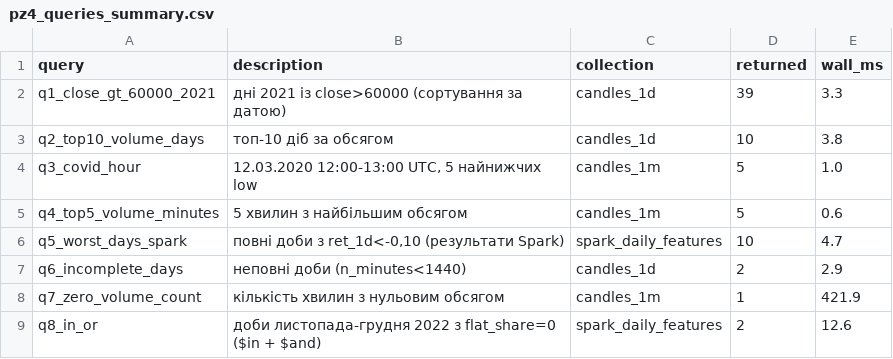
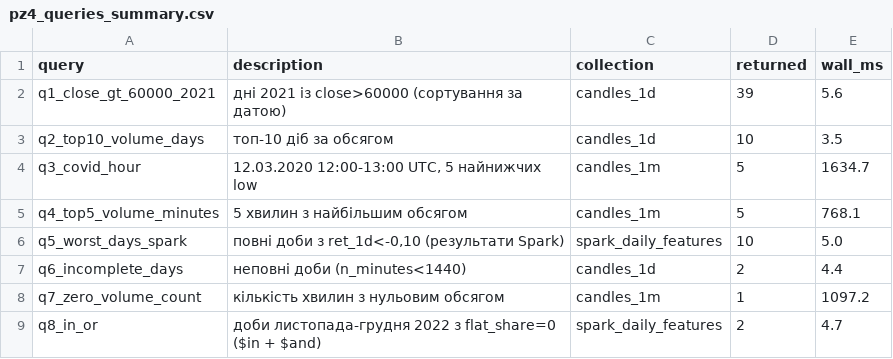
Before and after one commit to Wertyhan/AVD, a CSV file: work/pz4/results/pz4_queries_summary.csv, drawn as a sheet.

```diff
--- a/work/pz4/results/pz4_queries_summary.csv
+++ b/work/pz4/results/pz4_queries_summary.csv
@@ -1,9 +1,9 @@
 query,description,collection,returned,wall_ms
-q1_close_gt_60000_2021,дні 2021 із close>60000 (сортування за датою),candles_1d,39,3.3
-q2_top10_volume_days,топ-10 діб за обсягом,candles_1d,10,3.8
-q3_covid_hour,"12.03.2020 12:00-13:00 UTC, 5 найнижчих low",candles_1m,5,1.0
-q4_top5_volume_minutes,5 хвилин з найбільшим обсягом,candles_1m,5,0.6
-q5_worst_days_spark,"повні доби з ret_1d<-0,10 (результати Spark)",spark_daily_features,10,4.7
-q6_incomplete_days,неповні доби (n_minutes<1440),candles_1d,2,2.9
-q7_zero_volume_count,кількість хвилин з нульовим обсягом,candles_1m,1,421.9
-q8_in_or,доби листопада-грудня 2022 з flat_share=0 ($in + $and),spark_daily_features,2,12.6
+q1_close_gt_60000_2021,дні 2021 із close>60000 (сортування за датою),candles_1d,39,5.6
+q2_top10_volume_days,топ-10 діб за обсягом,candles_1d,10,3.5
+q3_covid_hour,"12.03.2020 12:00-13:00 UTC, 5 найнижчих low",candles_1m,5,1634.7
+q4_top5_volume_minutes,5 хвилин з найбільшим обсягом,candles_1m,5,768.1
+q5_worst_days_spark,"повні доби з ret_1d<-0,10 (результати Spark)",spark_daily_features,10,5.0
+q6_incomplete_days,неповні доби (n_minutes<1440),candles_1d,2,4.4
+q7_zero_volume_count,кількість хвилин з нульовим обсягом,candles_1m,1,1097.2
+q8_in_or,доби листопада-грудня 2022 з flat_share=0 ($in + $and),spark_daily_features,2,4.7
```
Also changed, not shown: work/pz4/results/pz4_anom_index_comparison.csv, work/pz4/results/pz4_anom_load.csv, 39 other files.
